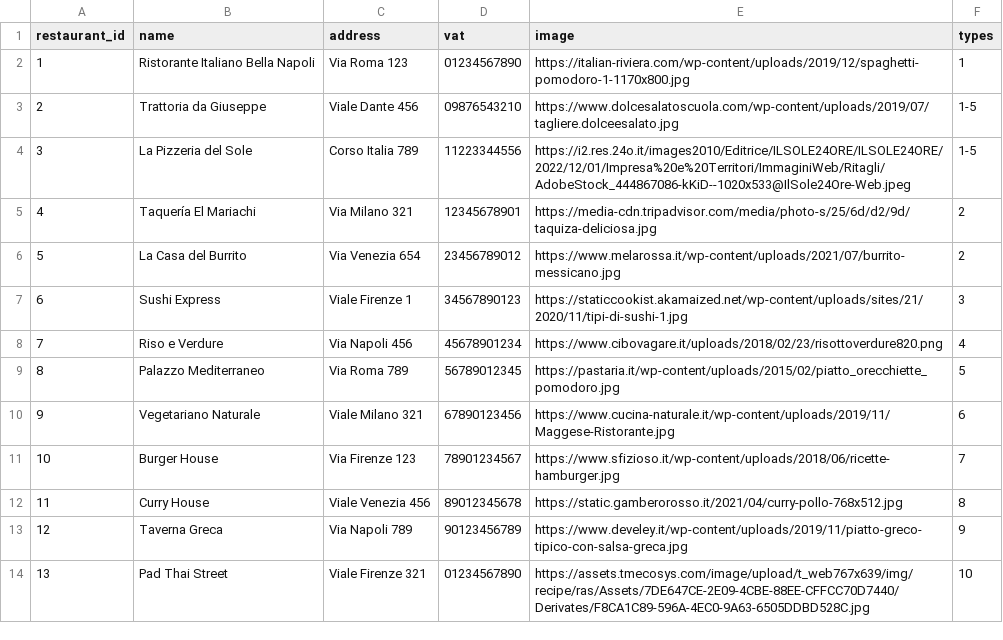
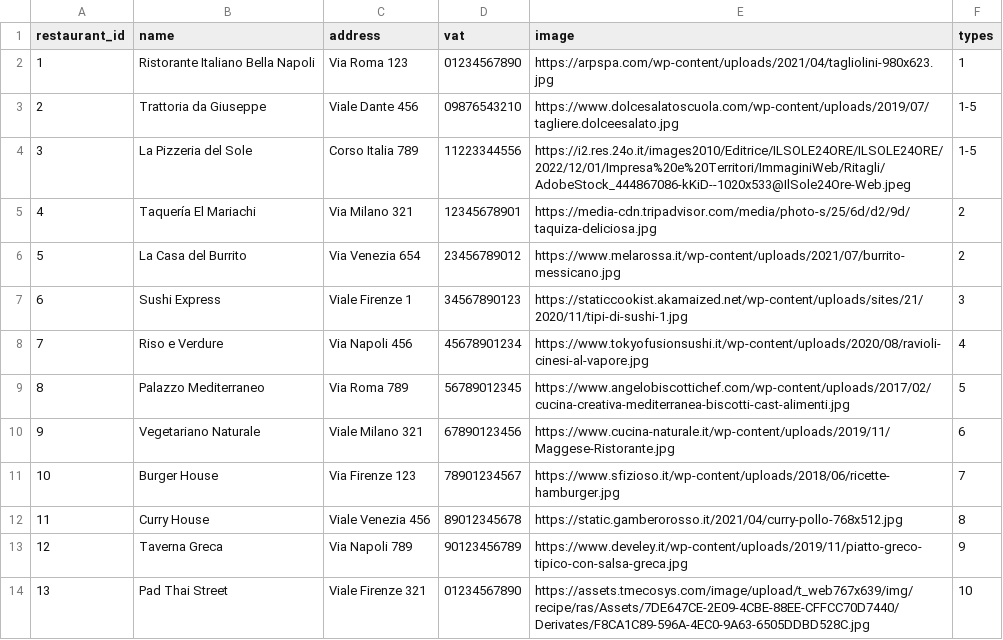
Before and after one commit to GiuseppeSU/Deliveboo, a CSV file: database/seeders/restaurants.csv, drawn as a sheet.

Commit message:
Modifiche file csv back

```diff
--- a/database/seeders/restaurants.csv
+++ b/database/seeders/restaurants.csv
@@ -1,3 +1,3 @@
 restaurant_id,name,address,vat,image,types
-1,Ristorante Italiano Bella Napoli,Via Roma 123,01234567890,https://italian-riviera.com/wp-content/uploads/2019/12/spaghetti-pomodoro-1-1170x800.jpg,1
+1,Ristorante Italiano Bella Napoli,Via Roma 123,01234567890,https://arpspa.com/wp-content/uploads/2021/04/tagliolini-980x623.jpg,1
 2,Trattoria da Giuseppe,Viale Dante 456,09876543210,https://www.dolcesalatoscuola.com/wp-content/uploads/2019/07/tagliere.dolceesalato.jpg,1-5
@@ -7,4 +7,4 @@ restaurant_id,name,address,vat,image,types
 6,Sushi Express,Viale Firenze 1,34567890123,https://staticcookist.akamaized.net/wp-content/uploads/sites/21/2020/11/tipi-di-sushi-1.jpg,3
-7,Riso e Verdure,Via Napoli 456,45678901234,https://www.cibovagare.it/uploads/2018/02/23/risottoverdure820.png,4
-8,Palazzo Mediterraneo,Via Roma 789,56789012345,https://pastaria.it/wp-content/uploads/2015/02/piatto_orecchiette_pomodoro.jpg,5
+7,Riso e Verdure,Via Napoli 456,45678901234,https://www.tokyofusionsushi.it/wp-content/uploads/2020/08/ravioli-cinesi-al-vapore.jpg,4
+8,Palazzo Mediterraneo,Via Roma 789,56789012345,https://www.angelobiscottichef.com/wp-content/uploads/2017/02/cucina-creativa-mediterranea-biscotti-cast-alimenti.jpg,5
 9,Vegetariano Naturale,Viale Milano 321,67890123456,https://www.cucina-naturale.it/wp-content/uploads/2019/11/Maggese-Ristorante.jpg,6
```
